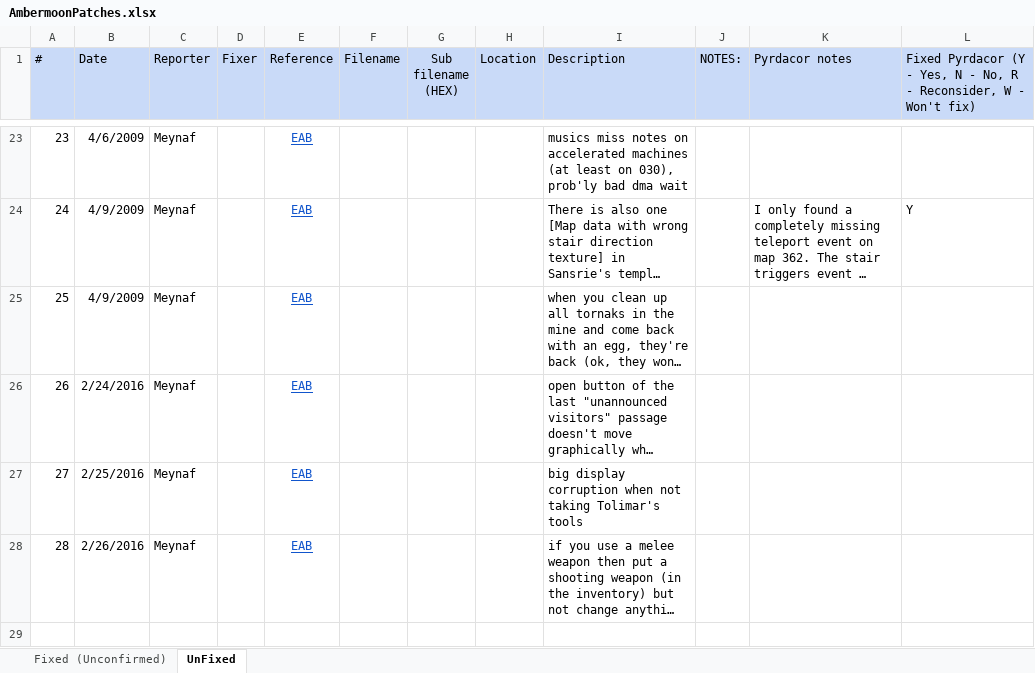
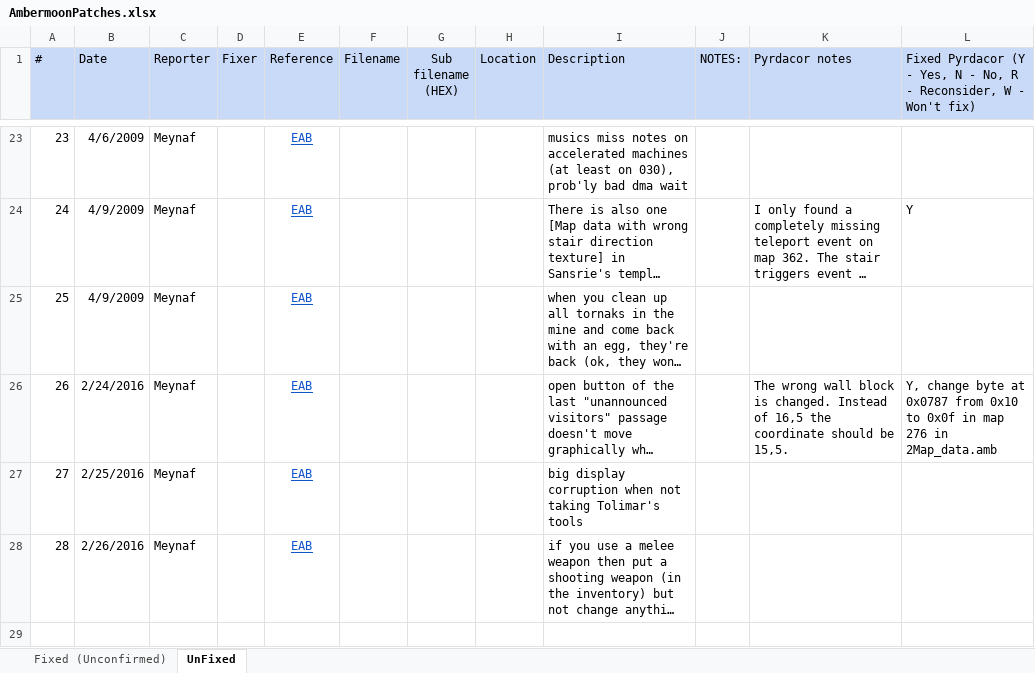
Before and after one commit to Pyrdacor/Ambermoon, an Excel workbook: Disks/Bugfixing/AmbermoonPatches.xlsx, sheet UnFixed, drawn as a sheet; only a part is shown, gaps mark what is left out; long unchanged cells end in …; values as stored, in another font and other column widths than the file's, no borders; the diff names each change by its address in the sheet, - before the commit and + after, or states it on an @@ line.

```diff
--- a/Disks/Bugfixing/AmbermoonPatches.xlsx (sheet UnFixed)
+++ b/Disks/Bugfixing/AmbermoonPatches.xlsx (sheet UnFixed)
-K26 (Pyrdacor notes): (empty)
+K26 (Pyrdacor notes): The wrong wall block is changed. Instead of 16,5 the coordinate should be 15,5.
-L26: (empty)
+L26: Y, change byte at 0x0787 from 0x10 to 0x0f in map 276 in 2Map_data.amb
```
Also changed, not shown: 4 other files.
